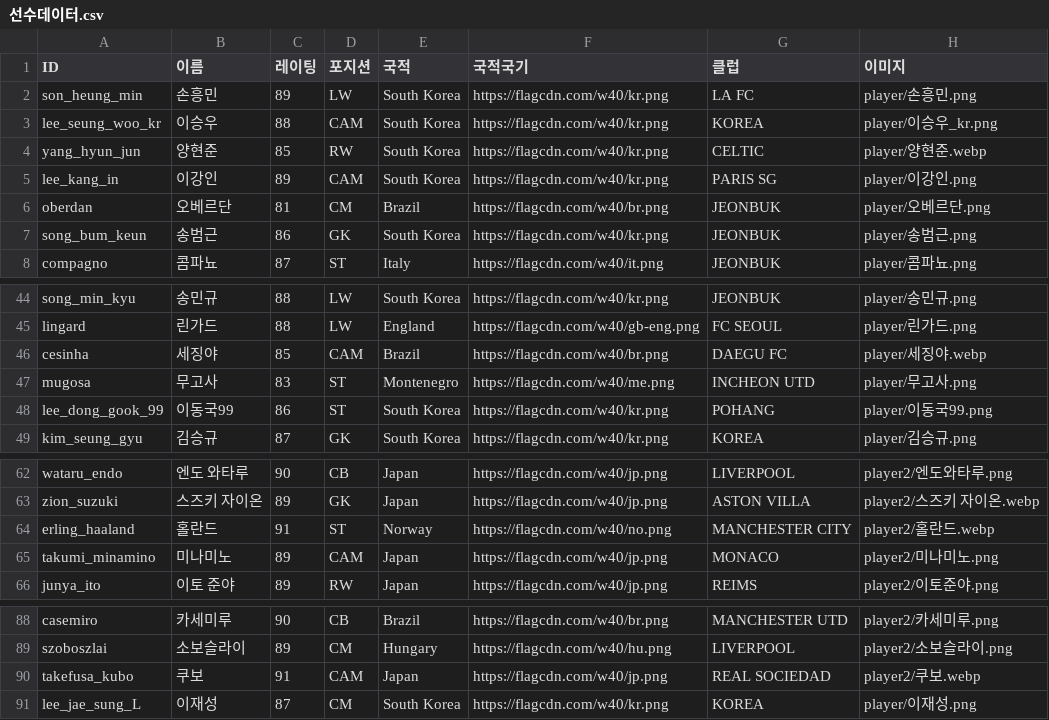
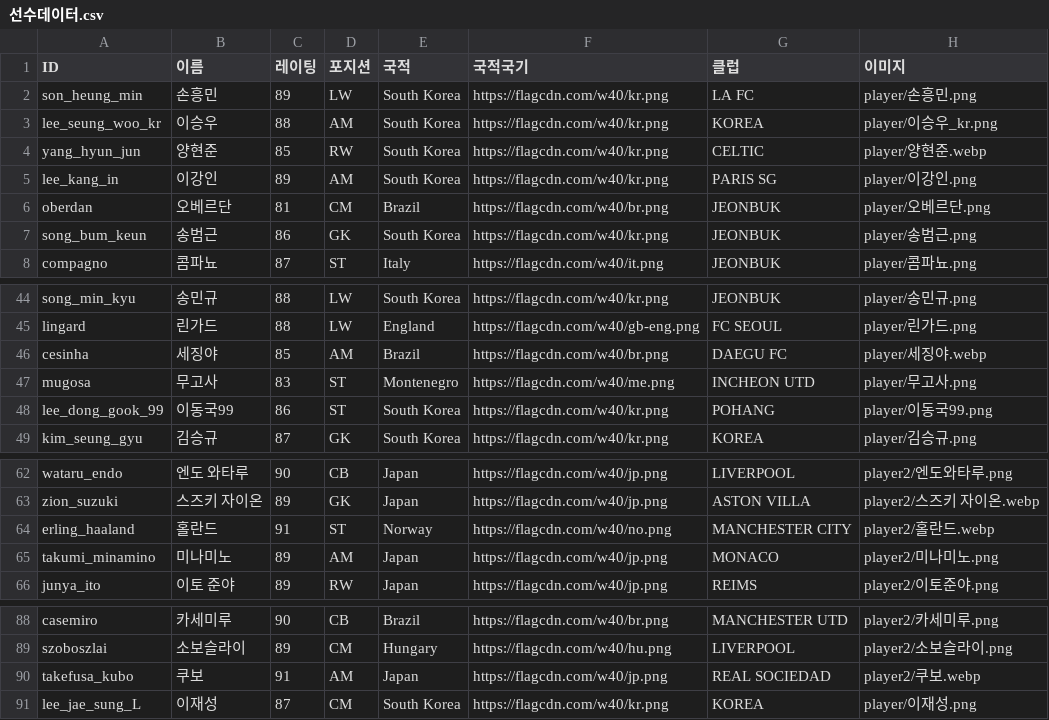
Before and after one commit to ooks19-cmyk/word, a CSV file: 선수데이터.csv, drawn as a sheet; only a part is shown, gaps mark what is left out; the diff names each change by its address in the sheet, - before the commit and + after, or states it on an @@ line.

Commit message:
feat: 선수 카드 포지션 CAM -> AM 통일, 선수데이터.csv 동기화 및 PWA 캐시(v421) 갱신

```diff
--- a/선수데이터.csv
+++ b/선수데이터.csv
-D3 (포지션): CAM
+D3 (포지션): AM
-D5 (포지션): CAM
+D5 (포지션): AM
-D46 (포지션): CAM
+D46 (포지션): AM
-D65 (포지션): CAM
+D65 (포지션): AM
-D90 (포지션): CAM
+D90 (포지션): AM
```
Also changed, not shown: 5 other files.
